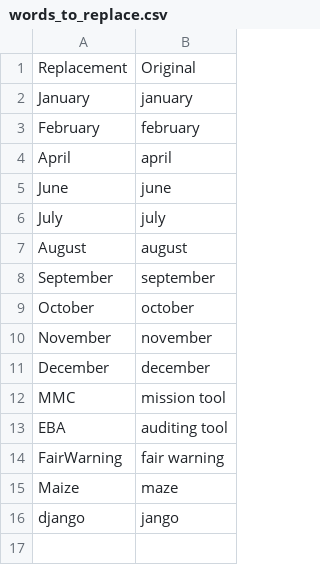
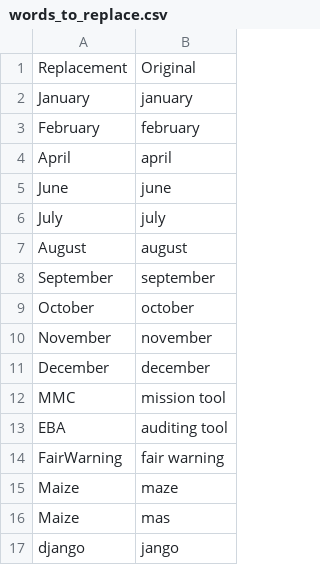
Before and after one commit to blyons333/knausj_talon, a CSV file: settings/words_to_replace.csv, drawn as a sheet.

```diff
--- a/settings/words_to_replace.csv
+++ b/settings/words_to_replace.csv
@@ -15,2 +15,3 @@ FairWarning,fair warning
 Maize,maze
+Maize,mas
 django,jango
```
Also changed, not shown: 1 other file.
